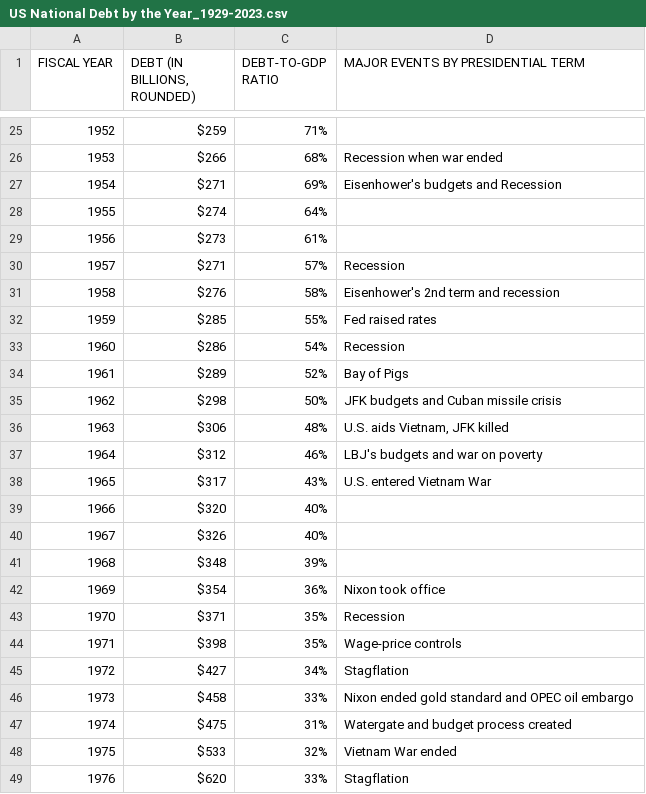
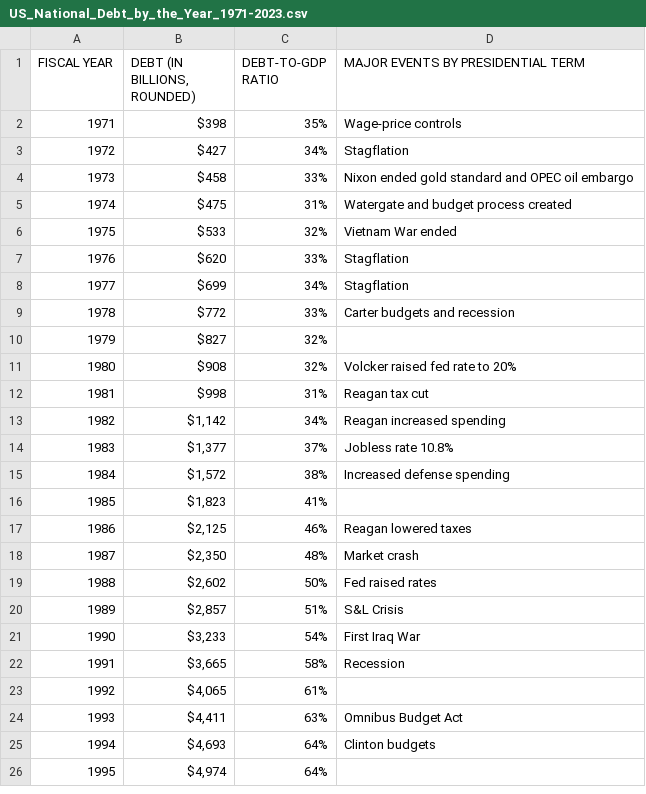
Before and after one commit to emilyblackstein/Group_Project_One, a CSV file: Resources/US_National_Debt_by_the_Year_1971-2023.csv (was Resources/US National Debt by the Year_1929-2023.csv), drawn as a sheet; only a part is shown, gaps mark what is left out; the shorter side is filled out with more unchanged rows; the diff covers the shown part only.

Commit message:
added resources

```diff
--- a/Resources/US National Debt by the Year_1929-2023.csv
+++ b/Resources/US_National_Debt_by_the_Year_1971-2023.csv
@@ -25,20 +2 @@
-1952,$259 ,71%,
-1953,$266 ,68%,Recession when war ended
-1954,$271 ,69%,Eisenhower's budgets and Recession
-1955,$274 ,64%,
-1956,$273 ,61%,
-1957,$271 ,57%,Recession
-1958,$276 ,58%,Eisenhower's 2nd term and recession
-1959,$285 ,55%,Fed raised rates
-1960,$286 ,54%,Recession
-1961,$289 ,52%,Bay of Pigs
-1962,$298 ,50%,JFK budgets and Cuban missile crisis
-1963,$306 ,48%,"U.S. aids Vietnam, JFK killed"
-1964,$312 ,46%,LBJ's budgets and war on poverty
-1965,$317 ,43%,U.S. entered Vietnam War
-1966,$320 ,40%,
-1967,$326 ,40%,
-1968,$348 ,39%,
-1969,$354 ,36%,Nixon took office
-1970,$371 ,35%,Recession
 1971,$398 ,35%,Wage-price controls
```
Also changed, not shown: 23 removed rows elsewhere in this file, Resources/US_Oil_Prices_1971-2022.csv, 10 other files.
